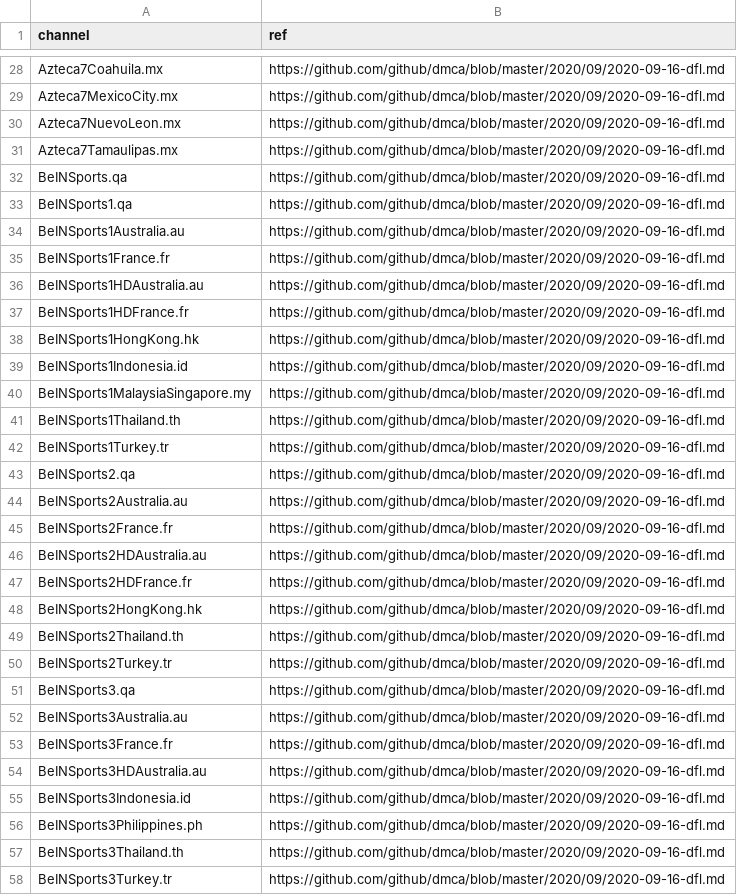
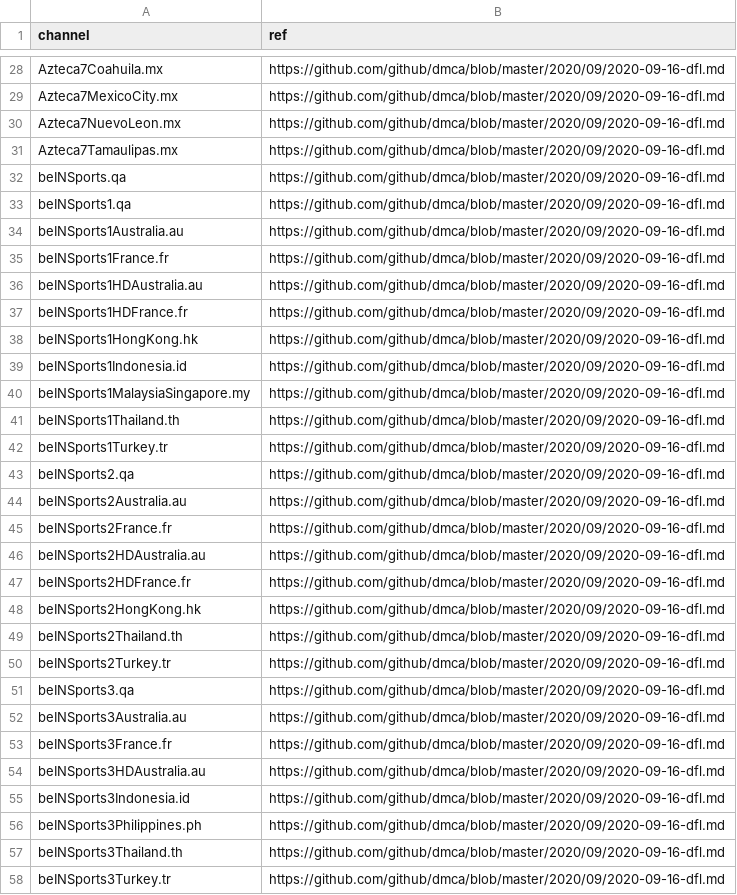
Before and after one commit to iptv-org/database, a CSV file: data/blocklist.csv, drawn as a sheet; only a part is shown, gaps mark what is left out; the diff covers the shown part only.

Commit message:
Update blocklist.csv

```diff
--- a/data/blocklist.csv
+++ b/data/blocklist.csv
@@ -31,28 +31,28 @@ Azteca7NuevoLeon.mx,https://github.com/github/dmca/blob/master/2020/09/2020-09-1
 Azteca7Tamaulipas.mx,https://github.com/github/dmca/blob/master/2020/09/2020-09-16-dfl.md
-BeINSports.qa,https://github.com/github/dmca/blob/master/2020/09/2020-09-16-dfl.md
-BeINSports1.qa,https://github.com/github/dmca/blob/master/2020/09/2020-09-16-dfl.md
-BeINSports1Australia.au,https://github.com/github/dmca/blob/master/2020/09/2020-09-16-dfl.md
-BeINSports1France.fr,https://github.com/github/dmca/blob/master/2020/09/2020-09-16-dfl.md
-BeINSports1HDAustralia.au,https://github.com/github/dmca/blob/master/2020/09/2020-09-16-dfl.md
-BeINSports1HDFrance.fr,https://github.com/github/dmca/blob/master/2020/09/2020-09-16-dfl.md
-BeINSports1HongKong.hk,https://github.com/github/dmca/blob/master/2020/09/2020-09-16-dfl.md
-BeINSports1Indonesia.id,https://github.com/github/dmca/blob/master/2020/09/2020-09-16-dfl.md
-BeINSports1MalaysiaSingapore.my,https://github.com/github/dmca/blob/master/2020/09/2020-09-16-dfl.md
-BeINSports1Thailand.th,https://github.com/github/dmca/blob/master/2020/09/2020-09-16-dfl.md
-BeINSports1Turkey.tr,https://github.com/github/dmca/blob/master/2020/09/2020-09-16-dfl.md
-BeINSports2.qa,https://github.com/github/dmca/blob/master/2020/09/2020-09-16-dfl.md
-BeINSports2Australia.au,https://github.com/github/dmca/blob/master/2020/09/2020-09-16-dfl.md
-BeINSports2France.fr,https://github.com/github/dmca/blob/master/2020/09/2020-09-16-dfl.md
-BeINSports2HDAustralia.au,https://github.com/github/dmca/blob/master/2020/09/2020-09-16-dfl.md
-BeINSports2HDFrance.fr,https://github.com/github/dmca/blob/master/2020/09/2020-09-16-dfl.md
-BeINSports2HongKong.hk,https://github.com/github/dmca/blob/master/2020/09/2020-09-16-dfl.md
-BeINSports2Thailand.th,https://github.com/github/dmca/blob/master/2020/09/2020-09-16-dfl.md
-BeINSports2Turkey.tr,https://github.com/github/dmca/blob/master/2020/09/2020-09-16-dfl.md
-BeINSports3.qa,https://github.com/github/dmca/blob/master/2020/09/2020-09-16-dfl.md
-BeINSports3Australia.au,https://github.com/github/dmca/blob/master/2020/09/2020-09-16-dfl.md
-BeINSports3France.fr,https://github.com/github/dmca/blob/master/2020/09/2020-09-16-dfl.md
-BeINSports3HDAustralia.au,https://github.com/github/dmca/blob/master/2020/09/2020-09-16-dfl.md
-BeINSports3Indonesia.id,https://github.com/github/dmca/blob/master/2020/09/2020-09-16-dfl.md
-BeINSports3Philippines.ph,https://github.com/github/dmca/blob/master/2020/09/2020-09-16-dfl.md
-BeINSports3Thailand.th,https://github.com/github/dmca/blob/master/2020/09/2020-09-16-dfl.md
-BeINSports3Turkey.tr,https://github.com/github/dmca/blob/master/2020/09/2020-09-16-dfl.md
+beINSports.qa,https://github.com/github/dmca/blob/master/2020/09/2020-09-16-dfl.md
+beINSports1.qa,https://github.com/github/dmca/blob/master/2020/09/2020-09-16-dfl.md
+beINSports1Australia.au,https://github.com/github/dmca/blob/master/2020/09/2020-09-16-dfl.md
+beINSports1France.fr,https://github.com/github/dmca/blob/master/2020/09/2020-09-16-dfl.md
+beINSports1HDAustralia.au,https://github.com/github/dmca/blob/master/2020/09/2020-09-16-dfl.md
+beINSports1HDFrance.fr,https://github.com/github/dmca/blob/master/2020/09/2020-09-16-dfl.md
+beINSports1HongKong.hk,https://github.com/github/dmca/blob/master/2020/09/2020-09-16-dfl.md
+beINSports1Indonesia.id,https://github.com/github/dmca/blob/master/2020/09/2020-09-16-dfl.md
+beINSports1MalaysiaSingapore.my,https://github.com/github/dmca/blob/master/2020/09/2020-09-16-dfl.md
+beINSports1Thailand.th,https://github.com/github/dmca/blob/master/2020/09/2020-09-16-dfl.md
+beINSports1Turkey.tr,https://github.com/github/dmca/blob/master/2020/09/2020-09-16-dfl.md
+beINSports2.qa,https://github.com/github/dmca/blob/master/2020/09/2020-09-16-dfl.md
+beINSports2Australia.au,https://github.com/github/dmca/blob/master/2020/09/2020-09-16-dfl.md
+beINSports2France.fr,https://github.com/github/dmca/blob/master/2020/09/2020-09-16-dfl.md
+beINSports2HDAustralia.au,https://github.com/github/dmca/blob/master/2020/09/2020-09-16-dfl.md
+beINSports2HDFrance.fr,https://github.com/github/dmca/blob/master/2020/09/2020-09-16-dfl.md
+beINSports2HongKong.hk,https://github.com/github/dmca/blob/master/2020/09/2020-09-16-dfl.md
+beINSports2Thailand.th,https://github.com/github/dmca/blob/master/2020/09/2020-09-16-dfl.md
+beINSports2Turkey.tr,https://github.com/github/dmca/blob/master/2020/09/2020-09-16-dfl.md
+beINSports3.qa,https://github.com/github/dmca/blob/master/2020/09/2020-09-16-dfl.md
+beINSports3Australia.au,https://github.com/github/dmca/blob/master/2020/09/2020-09-16-dfl.md
+beINSports3France.fr,https://github.com/github/dmca/blob/master/2020/09/2020-09-16-dfl.md
+beINSports3HDAustralia.au,https://github.com/github/dmca/blob/master/2020/09/2020-09-16-dfl.md
+beINSports3Indonesia.id,https://github.com/github/dmca/blob/master/2020/09/2020-09-16-dfl.md
+beINSports3Philippines.ph,https://github.com/github/dmca/blob/master/2020/09/2020-09-16-dfl.md
+beINSports3Thailand.th,https://github.com/github/dmca/blob/master/2020/09/2020-09-16-dfl.md
+beINSports3Turkey.tr,https://github.com/github/dmca/blob/master/2020/09/2020-09-16-dfl.md
```
Also changed, not shown: 40 edited cells elsewhere in this file.
